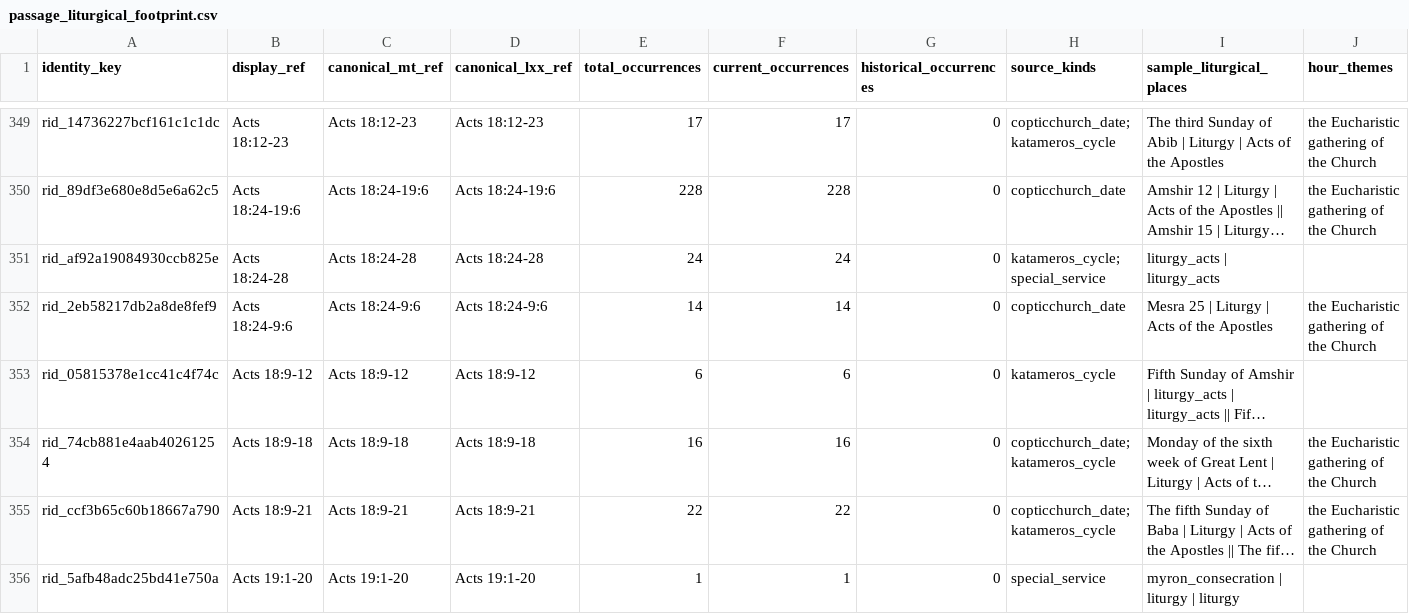
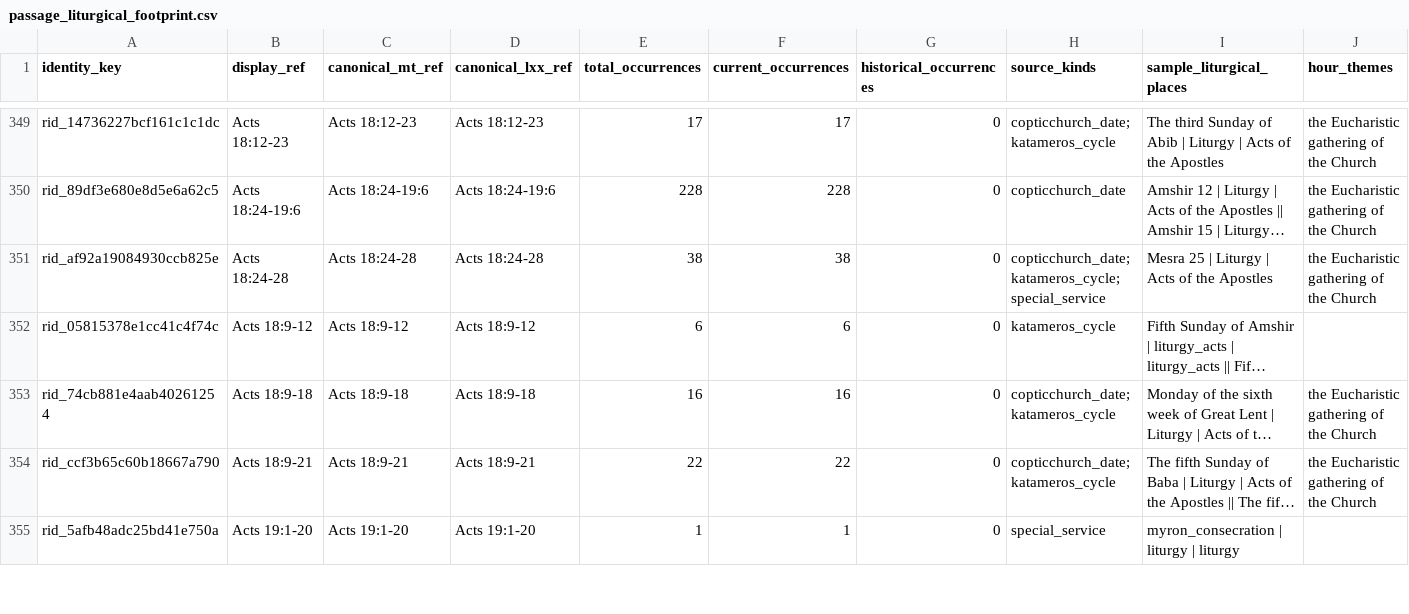
Before and after one commit to george-andraws/coptic-orthodox-lectionary-tools, a CSV file: out/design/passage_liturgical_footprint.csv, drawn as a sheet; only a part is shown, gaps mark what is left out; long unchanged cells end in …; removed rows and columns are numbered as before the commit, all else as after; rows hold the shown columns only; the diff covers the shown part only; the diff names each change by its address in the sheet, - before the commit and + after, or states it on an @@ line.

```diff
--- a/out/design/passage_liturgical_footprint.csv
+++ b/out/design/passage_liturgical_footprint.csv
-E351 (total_occurrences): 24
+E351 (total_occurrences): 38
-F351 (current_occurrences): 24
+F351 (current_occurrences): 38
-H351 (source_kinds): katameros_cycle; special_service
+H351 (source_kinds): copticchurch_date; katameros_cycle; special_service
-I351 (sample_liturgical_places): liturgy_acts | liturgy_acts
+I351 (sample_liturgical_places): Mesra 25 | Liturgy | Acts of the Apostles
-J351 (hour_themes): (empty)
+J351 (hour_themes): the Eucharistic gathering of the Church
-row 352: rid_2eb58217db2a8de8fef9 | Acts 18:24-9:6 | Acts 18:24-9:6 | Acts 18:24-9:6 | 14 | 14 | 0 | copticchurch_date | Mesra 25 | Liturgy | Acts of the Apostles | the Eucharistic gathering of the Church
```
Also changed, not shown: 1 added row, 5 removed rows and 21 edited cells elsewhere in this file, out/data/reverse_lookup_summary.csv, out/design/pascha_attestation.csv, 55 other files.
